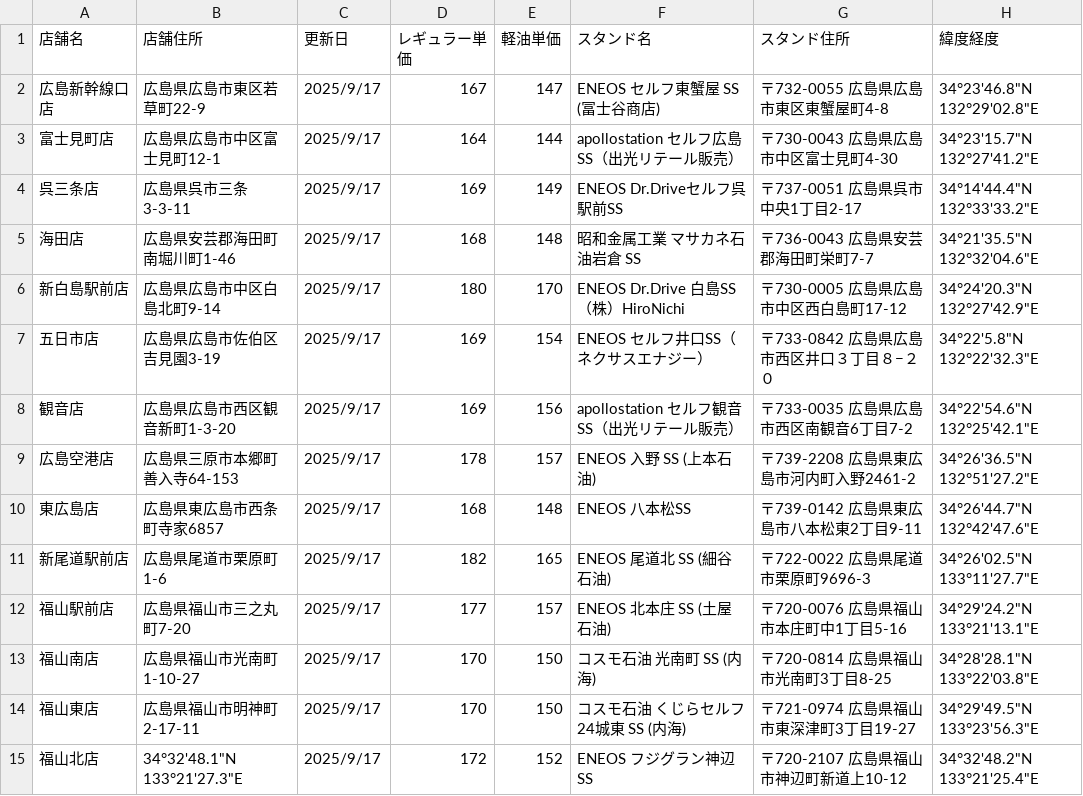
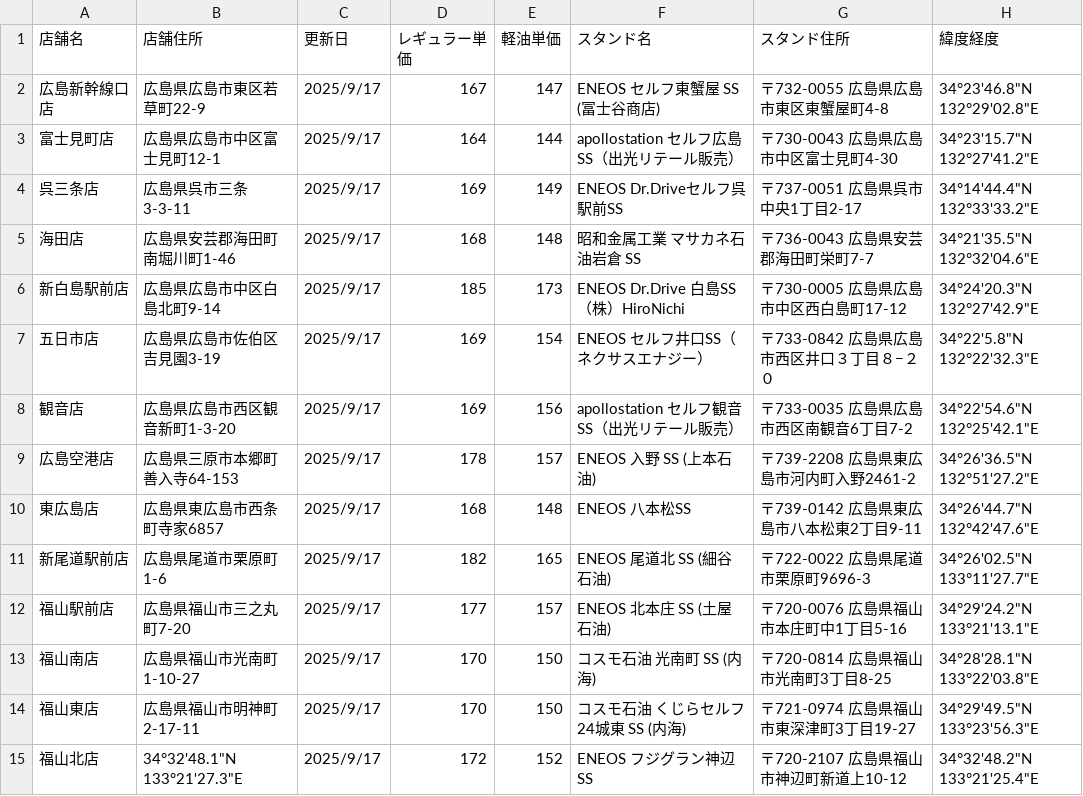
Before and after one commit to shintaro2501/fuel_price_board, a CSV file: fuel_prices.csv, drawn as a sheet.

Commit message:
Add files via upload

```diff
--- a/fuel_prices.csv
+++ b/fuel_prices.csv
@@ -5,3 +5,3 @@
 海田店,広島県安芸郡海田町南堀川町1-46,2025/9/17,168,148,昭和金属工業 マサカネ石油岩倉 SS,〒736-0043 広島県安芸郡海田町栄町7-7,34°21'35.5"N 132°32'04.6"E
-新白島駅前店,広島県広島市中区白島北町9-14,2025/9/17,180,170,ENEOS Dr.Drive 白島SS （株）HiroNichi,〒730-0005 広島県広島市中区西白島町17-12,34°24'20.3"N 132°27'42.9"E
+新白島駅前店,広島県広島市中区白島北町9-14,2025/9/17,185,173,ENEOS Dr.Drive 白島SS （株）HiroNichi,〒730-0005 広島県広島市中区西白島町17-12,34°24'20.3"N 132°27'42.9"E
 五日市店,広島県広島市佐伯区吉見園3-19,2025/9/17,169,154,ENEOS セルフ井口SS（ネクサスエナジー）,〒733-0842 広島県広島市西区井口３丁目８−２０,34°22'5.8"N 132°22'32.3"E
```
